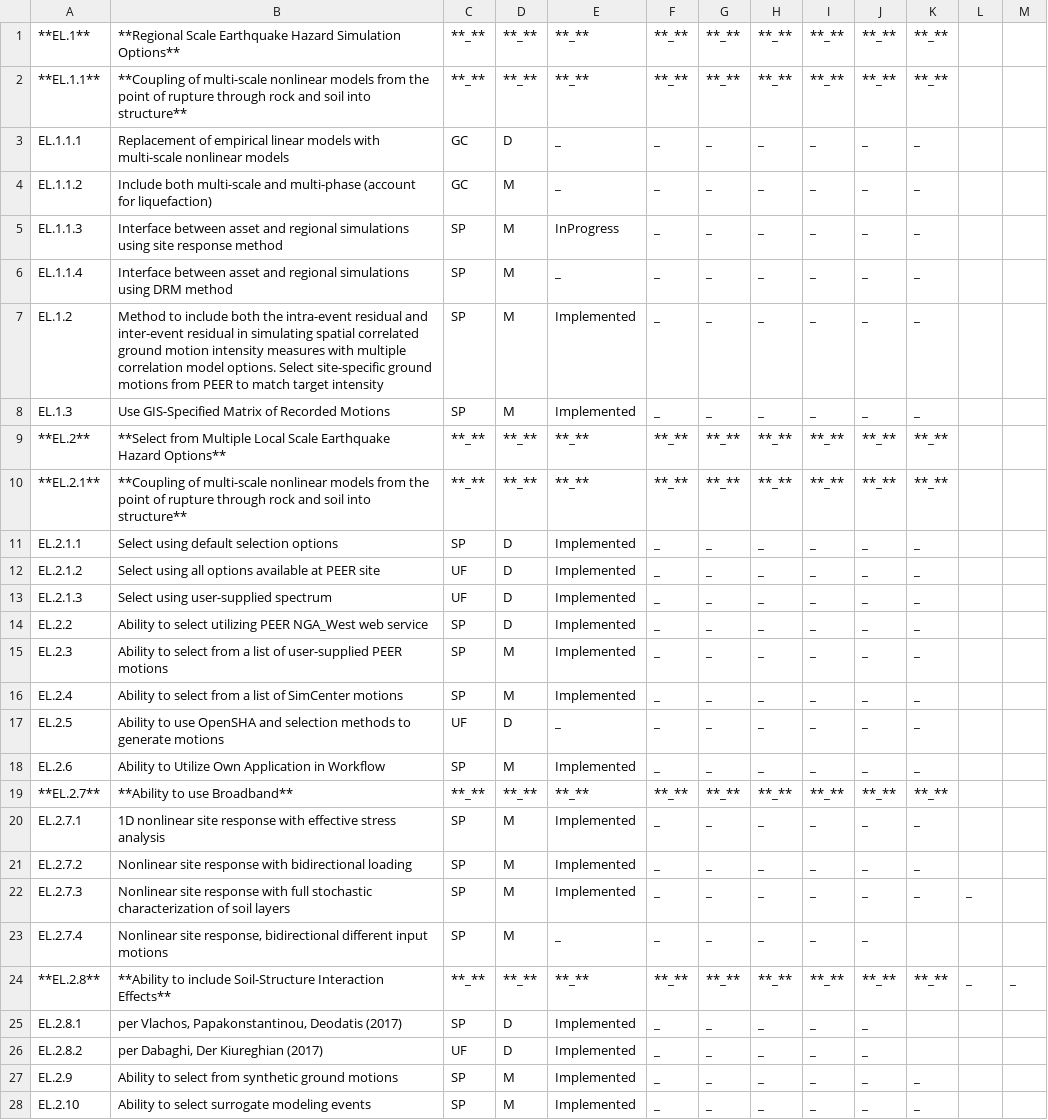
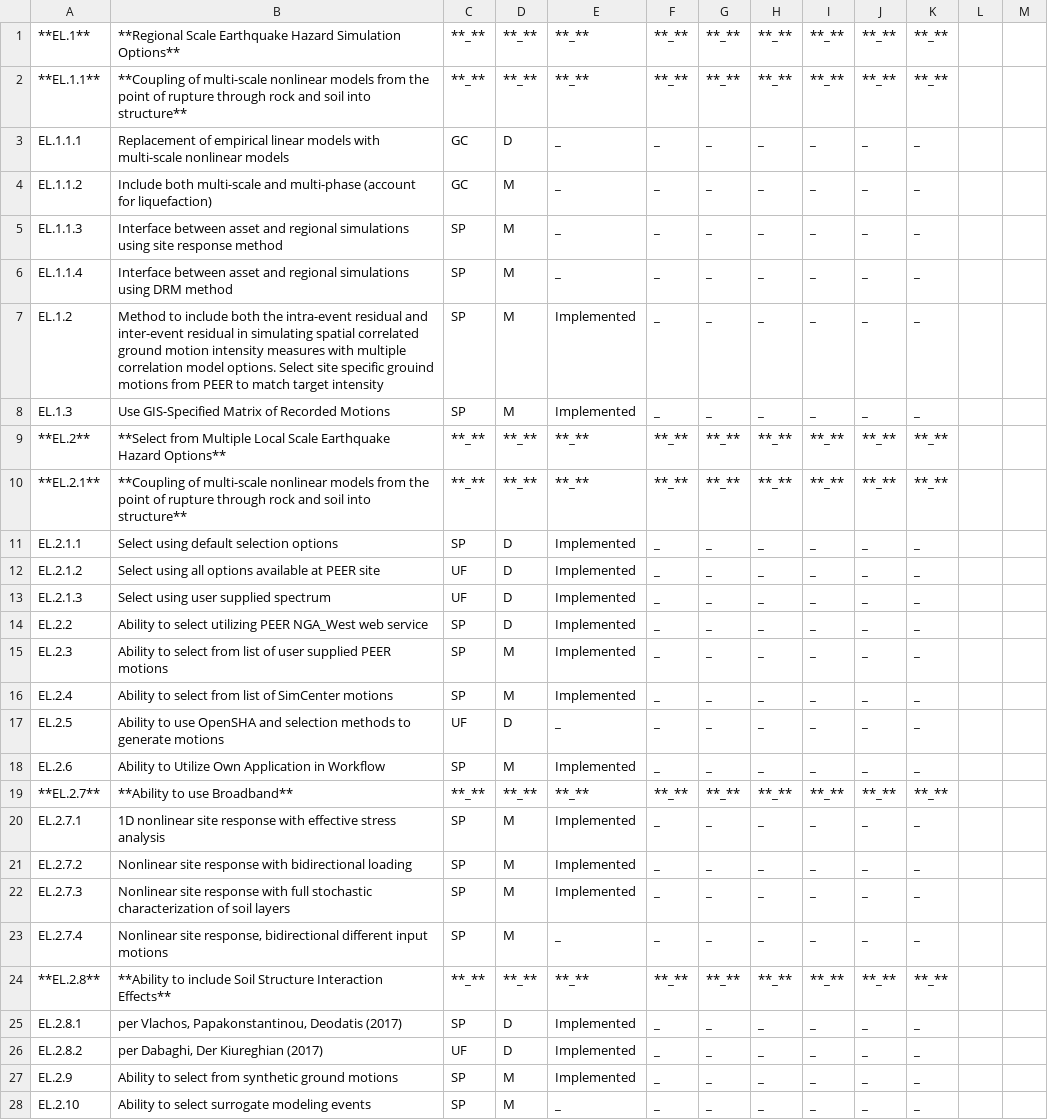
Before and after one commit to NHERI-SimCenter/SimCenterDocumentation, a CSV file: docs/common/reqments/_out/EL.csv, drawn as a sheet; the diff names each change by its address in the sheet, - before the commit and + after, or states it on an @@ line.

```diff
--- a/docs/common/reqments/_out/EL.csv
+++ b/docs/common/reqments/_out/EL.csv
-E5: InProgress
+E5: _
-B7: …options. Select site-specific ground motions from…
+B7: …options. Select site specific grouind motions from…
-B13: Select using user-supplied spectrum
+B13: Select using user supplied spectrum
-B15: …select from a list of user-supplied PEER motions
+B15: …select from list of user supplied PEER motions
-B16: …select from a list of…
+B16: …select from list of…
-L22: _
+L22: (empty)
-K23: (empty)
+K23: _
-B24: …to include Soil-Structure Interaction Effects**
+B24: …to include Soil Structure Interaction Effects**
-L24: _
+L24: (empty)
-M24: _
+M24: (empty)
-K25:K26: (empty)
+K25:K26: _
-E28: Implemented
+E28: _
```
Also changed, not shown: docs/common/reqments/_out/Common.csv, docs/common/reqments/_out/Remaining.csv.
